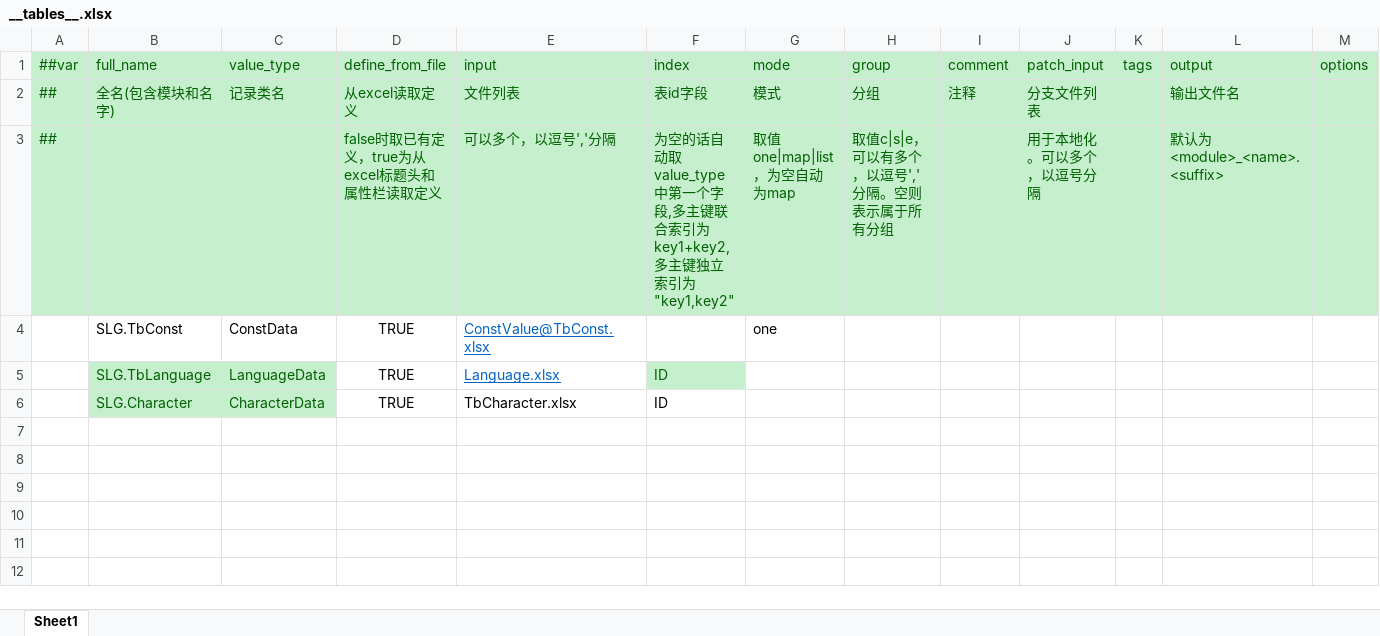
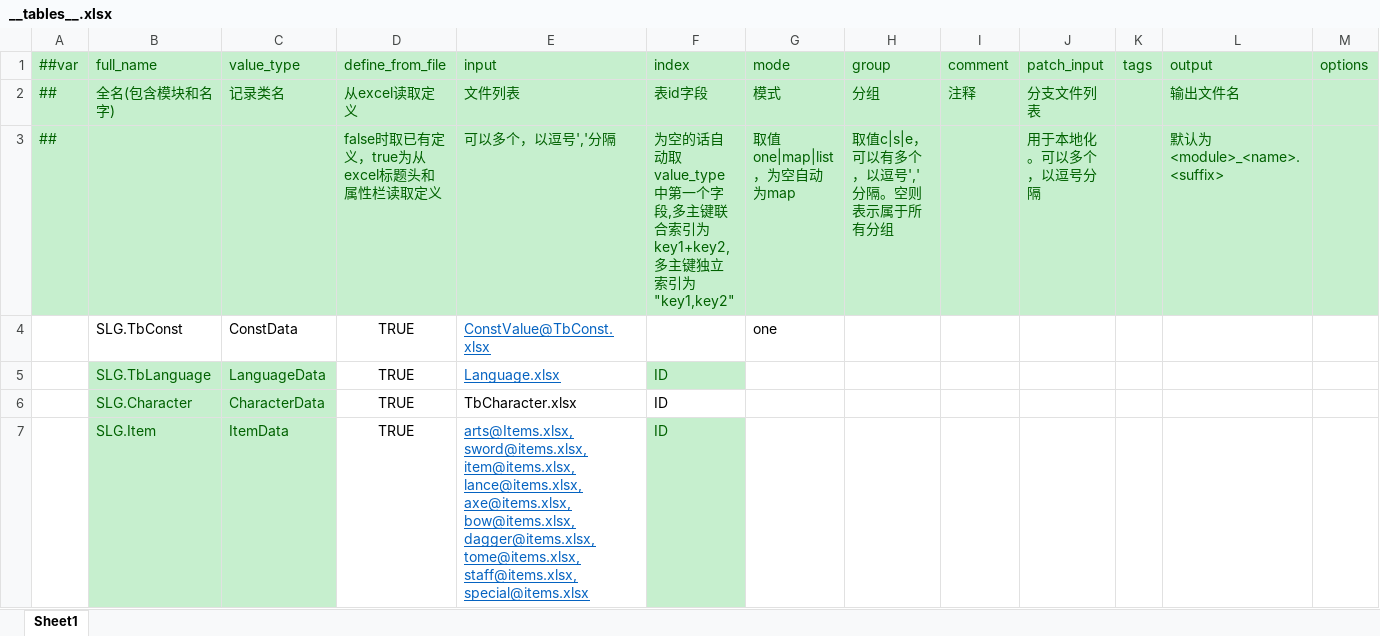
Before and after one commit to SunHe-1992/SunHeSLGConfigs, an Excel workbook: Datas/Defines/__tables__.xlsx, sheet Sheet1, drawn as a sheet; values as stored, in another font and other column widths than the file's, no borders; the diff names each change by its address in the sheet, - before the commit and + after, or states it on an @@ line.

```diff
--- a/Datas/Defines/__tables__.xlsx (sheet Sheet1)
+++ b/Datas/Defines/__tables__.xlsx (sheet Sheet1)
+row 7:  | SLG.Item | ItemData | TRUE | arts@Items.xlsx,sword@items.xlsx,item@items.xlsx,lance@items.xlsx,axe@items.xlsx,bow@items.xlsx,dagger@items.xlsx,tome@items.xlsx,staff@items.xlsx,special@items.xlsx | ID
```
Also changed, not shown: Datas/Defines/__enums__.xlsx, Datas/Language.xlsx, 2 other files.
